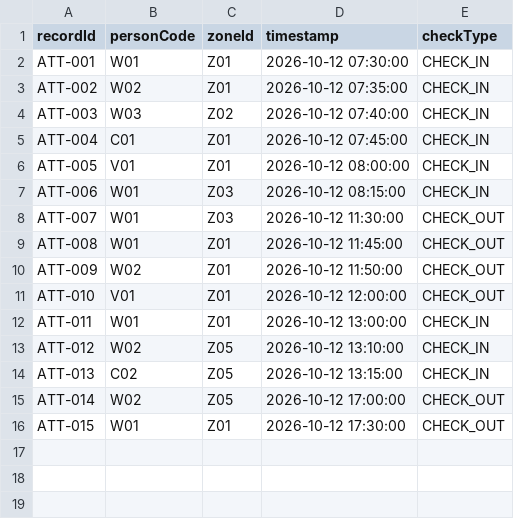
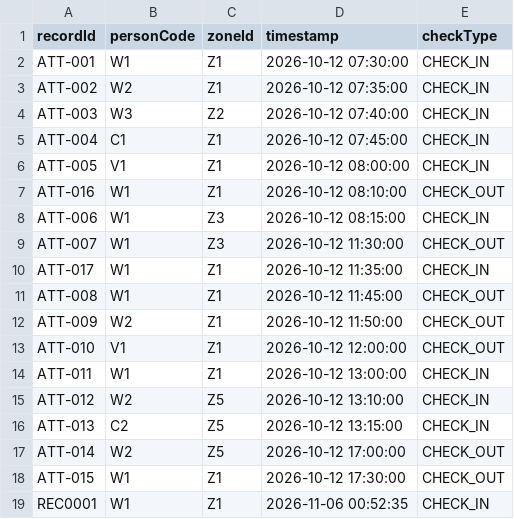
Before and after one commit to gn027c/Construction-Site-Management-System, a CSV file: data/attendance.csv, drawn as a sheet.

```diff
--- a/data/attendance.csv
+++ b/data/attendance.csv
@@ -1,16 +1,19 @@
 recordId,personCode,zoneId,timestamp,checkType
-ATT-001,W01,Z01,2026-10-12 07:30:00,CHECK_IN
-ATT-002,W02,Z01,2026-10-12 07:35:00,CHECK_IN
-ATT-003,W03,Z02,2026-10-12 07:40:00,CHECK_IN
-ATT-004,C01,Z01,2026-10-12 07:45:00,CHECK_IN
-ATT-005,V01,Z01,2026-10-12 08:00:00,CHECK_IN
-ATT-006,W01,Z03,2026-10-12 08:15:00,CHECK_IN
-ATT-007,W01,Z03,2026-10-12 11:30:00,CHECK_OUT
-ATT-008,W01,Z01,2026-10-12 11:45:00,CHECK_OUT
-ATT-009,W02,Z01,2026-10-12 11:50:00,CHECK_OUT
-ATT-010,V01,Z01,2026-10-12 12:00:00,CHECK_OUT
-ATT-011,W01,Z01,2026-10-12 13:00:00,CHECK_IN
-ATT-012,W02,Z05,2026-10-12 13:10:00,CHECK_IN
-ATT-013,C02,Z05,2026-10-12 13:15:00,CHECK_IN
-ATT-014,W02,Z05,2026-10-12 17:00:00,CHECK_OUT
-ATT-015,W01,Z01,2026-10-12 17:30:00,CHECK_OUT
+ATT-001,W1,Z1,2026-10-12 07:30:00,CHECK_IN
+ATT-002,W2,Z1,2026-10-12 07:35:00,CHECK_IN
+ATT-003,W3,Z2,2026-10-12 07:40:00,CHECK_IN
+ATT-004,C1,Z1,2026-10-12 07:45:00,CHECK_IN
+ATT-005,V1,Z1,2026-10-12 08:00:00,CHECK_IN
+ATT-016,W1,Z1,2026-10-12 08:10:00,CHECK_OUT
+ATT-006,W1,Z3,2026-10-12 08:15:00,CHECK_IN
+ATT-007,W1,Z3,2026-10-12 11:30:00,CHECK_OUT
+ATT-017,W1,Z1,2026-10-12 11:35:00,CHECK_IN
+ATT-008,W1,Z1,2026-10-12 11:45:00,CHECK_OUT
+ATT-009,W2,Z1,2026-10-12 11:50:00,CHECK_OUT
+ATT-010,V1,Z1,2026-10-12 12:00:00,CHECK_OUT
+ATT-011,W1,Z1,2026-10-12 13:00:00,CHECK_IN
+ATT-012,W2,Z5,2026-10-12 13:10:00,CHECK_IN
+ATT-013,C2,Z5,2026-10-12 13:15:00,CHECK_IN
+ATT-014,W2,Z5,2026-10-12 17:00:00,CHECK_OUT
+ATT-015,W1,Z1,2026-10-12 17:30:00,CHECK_OUT
+REC0001,W1,Z1,2026-11-06 00:52:35,CHECK_IN
```
Also changed, not shown: data/incidents.csv, data/persons.csv, 47 other files.
